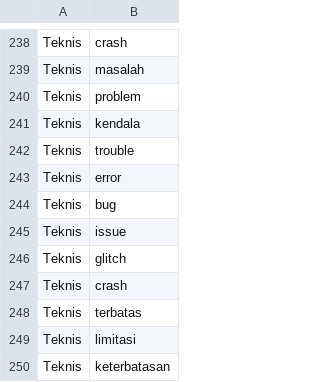
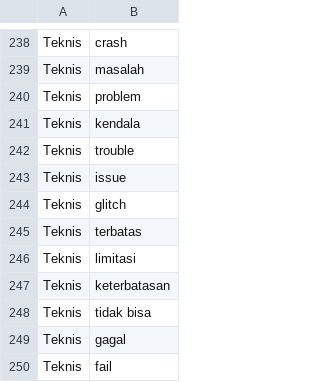
Before and after one commit to mkom23/mkom23-repo-sentiment, a CSV file: multilabel_lexicon.csv, drawn as a sheet; only a part is shown, gaps mark what is left out; the shorter side is filled out with more unchanged rows; the diff covers the shown part only.

```diff
--- a/multilabel_lexicon.csv
+++ b/multilabel_lexicon.csv
@@ -242,7 +242,4 @@ Teknis,kendala
 Teknis,trouble
-Teknis,error
-Teknis,bug
 Teknis,issue
 Teknis,glitch
-Teknis,crash
 Teknis,terbatas
```
Also changed, not shown: 37 added rows elsewhere in this file.
